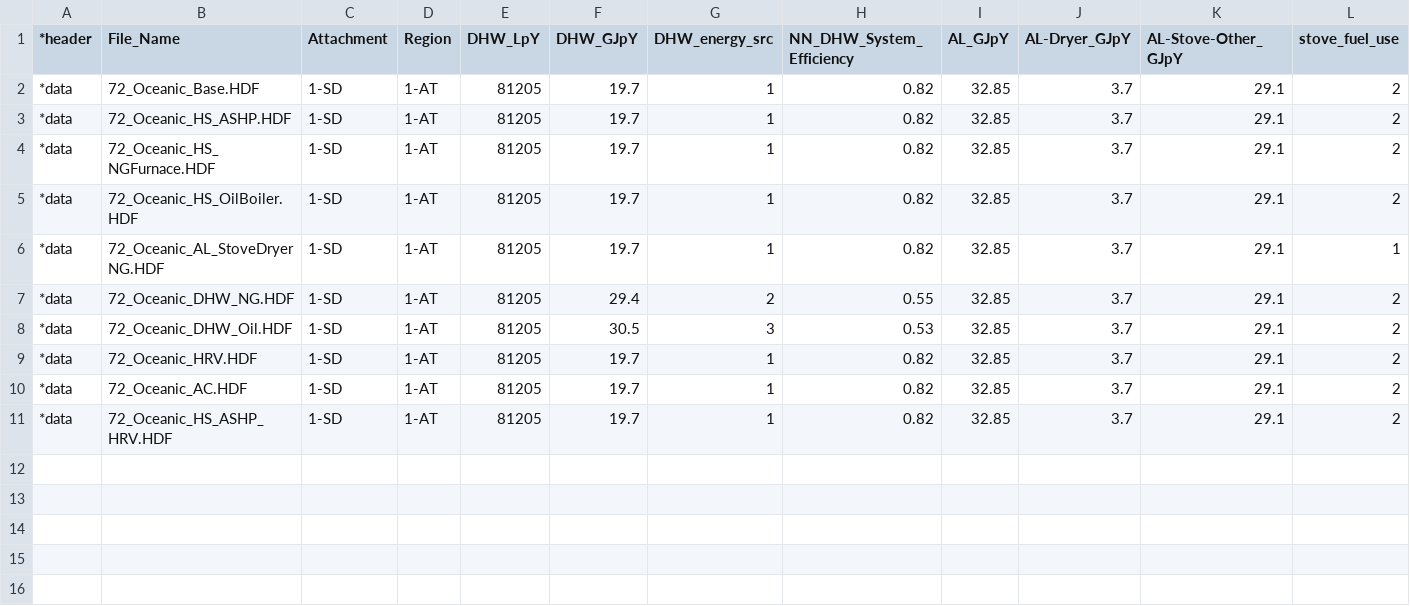
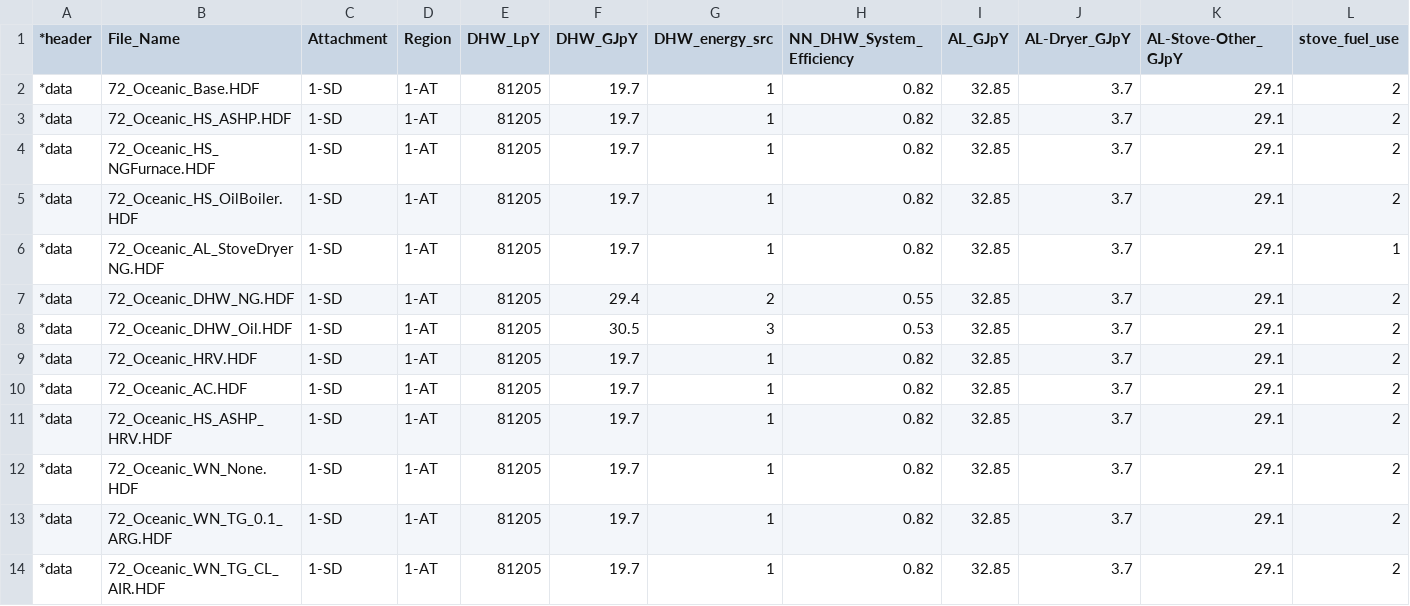
Before and after one commit to danegeorge/CHREM, a CSV file: CSDDRD/CSDDRD_DHW_AL_annual_CALIB.csv, drawn as a sheet; only a part is shown; rows hold the shown columns only; the diff names each change by its address in the sheet, - before the commit and + after, or states it on an @@ line.

```diff
--- a/CSDDRD/CSDDRD_DHW_AL_annual_CALIB.csv
+++ b/CSDDRD/CSDDRD_DHW_AL_annual_CALIB.csv
+row 12: *data | 72_Oceanic_WN_None.HDF | 1-SD | 1-AT | 81205 | 19.7 | 1 | 0.82 | 32.85 | 3.7 | 29.1 | 2
+row 13: *data | 72_Oceanic_WN_TG_0.1_ARG.HDF | 1-SD | 1-AT | 81205 | 19.7 | 1 | 0.82 | 32.85 | 3.7 | 29.1 | 2
+row 14: *data | 72_Oceanic_WN_TG_CL_AIR.HDF | 1-SD | 1-AT | 81205 | 19.7 | 1 | 0.82 | 32.85 | 3.7 | 29.1 | 2
```
Also changed, not shown: CSDDRD/2007-10-31_EGHD-HOT2XP_dupl-chk_A-files_region_qual_pref_3-CB_subset_6-CB.csv.
